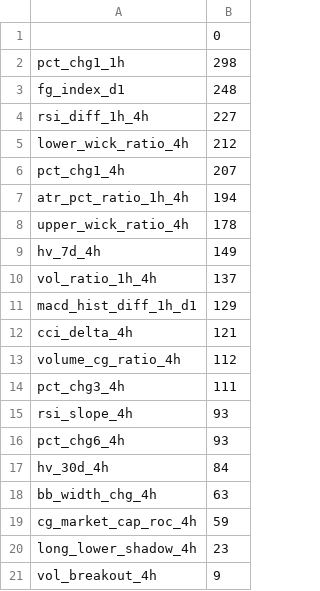
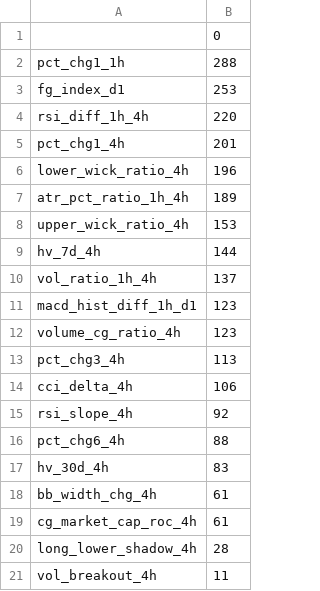
Before and after one commit to nothing14yyx/quant_trade, a CSV file: models/model_4h_down.feat_imp.csv, drawn as a sheet.

```diff
--- a/models/model_4h_down.feat_imp.csv
+++ b/models/model_4h_down.feat_imp.csv
@@ -1,21 +1,21 @@
 ,0
-pct_chg1_1h,298
-fg_index_d1,248
-rsi_diff_1h_4h,227
-lower_wick_ratio_4h,212
-pct_chg1_4h,207
-atr_pct_ratio_1h_4h,194
-upper_wick_ratio_4h,178
-hv_7d_4h,149
+pct_chg1_1h,288
+fg_index_d1,253
+rsi_diff_1h_4h,220
+pct_chg1_4h,201
+lower_wick_ratio_4h,196
+atr_pct_ratio_1h_4h,189
+upper_wick_ratio_4h,153
+hv_7d_4h,144
 vol_ratio_1h_4h,137
-macd_hist_diff_1h_d1,129
-cci_delta_4h,121
-volume_cg_ratio_4h,112
-pct_chg3_4h,111
-rsi_slope_4h,93
-pct_chg6_4h,93
-hv_30d_4h,84
-bb_width_chg_4h,63
-cg_market_cap_roc_4h,59
-long_lower_shadow_4h,23
-vol_breakout_4h,9
+macd_hist_diff_1h_d1,123
+volume_cg_ratio_4h,123
+pct_chg3_4h,113
+cci_delta_4h,106
+rsi_slope_4h,92
+pct_chg6_4h,88
+hv_30d_4h,83
+bb_width_chg_4h,61
+cg_market_cap_roc_4h,61
+long_lower_shadow_4h,28
+vol_breakout_4h,11
```
Also changed, not shown: models/model_4h_vol.feat_imp.csv, models/model_d1_down.feat_imp.csv, 18 other files.
